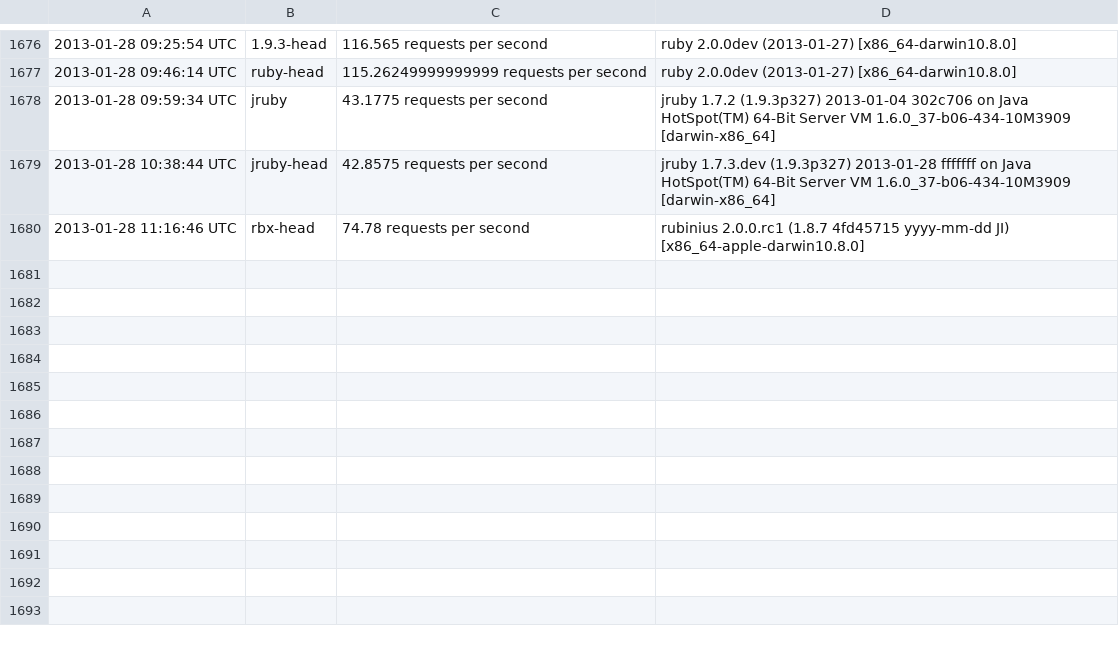
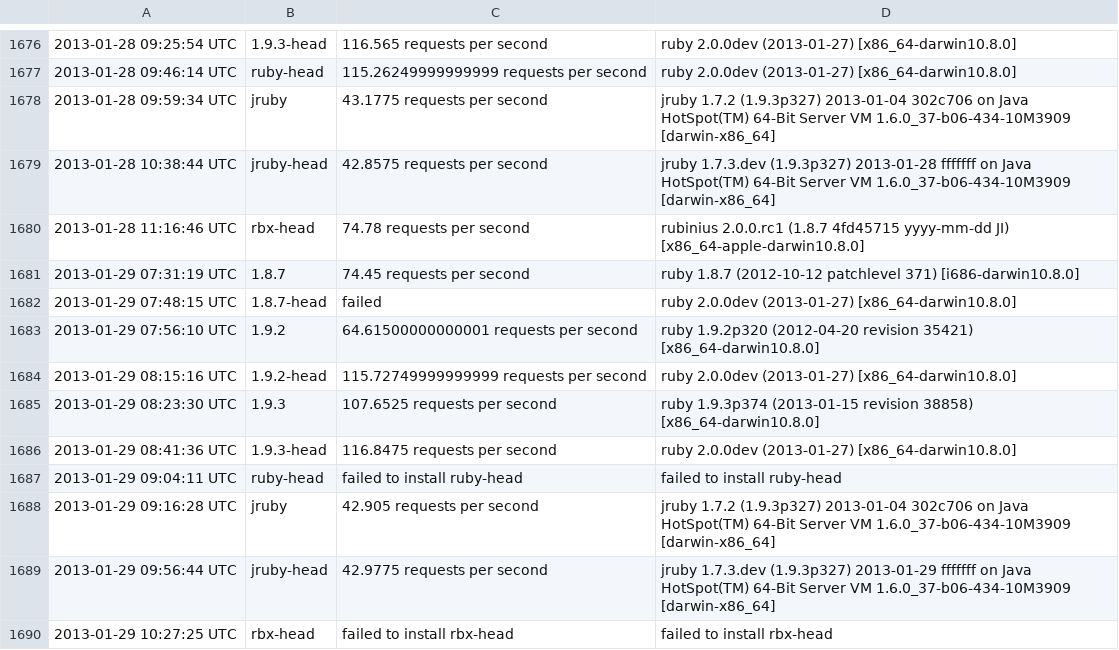
Before and after one commit to brianhempel/isrubyfastyet, a TSV file: isrubyfastyet/results/rails_requests_per_second_results.tsv, drawn as a sheet; only a part is shown, gaps mark what is left out.

Commit message:
Autorunner: Results

```diff
--- a/isrubyfastyet/results/rails_requests_per_second_results.tsv
+++ b/isrubyfastyet/results/rails_requests_per_second_results.tsv
@@ -1680 +1680,11 @@
 2013-01-28 11:16:46 UTC	rbx-head	74.78 requests per second	rubinius 2.0.0.rc1 (1.8.7 4fd45715 yyyy-mm-dd JI) [x86_64-apple-darwin10.8.0]
+2013-01-29 07:31:19 UTC	1.8.7	74.45 requests per second	ruby 1.8.7 (2012-10-12 patchlevel 371) [i686-darwin10.8.0]
+2013-01-29 07:48:15 UTC	1.8.7-head	failed	ruby 2.0.0dev (2013-01-27) [x86_64-darwin10.8.0]
+2013-01-29 07:56:10 UTC	1.9.2	64.61500000000001 requests per second	ruby 1.9.2p320 (2012-04-20 revision 35421) [x86_64-darwin10.8.0]
+2013-01-29 08:15:16 UTC	1.9.2-head	115.72749999999999 requests per second	ruby 2.0.0dev (2013-01-27) [x86_64-darwin10.8.0]
+2013-01-29 08:23:30 UTC	1.9.3	107.6525 requests per second	ruby 1.9.3p374 (2013-01-15 revision 38858) [x86_64-darwin10.8.0]
+2013-01-29 08:41:36 UTC	1.9.3-head	116.8475 requests per second	ruby 2.0.0dev (2013-01-27) [x86_64-darwin10.8.0]
+2013-01-29 09:04:11 UTC	ruby-head	failed to install ruby-head	failed to install ruby-head
+2013-01-29 09:16:28 UTC	jruby	42.905 requests per second	jruby 1.7.2 (1.9.3p327) 2013-01-04 302c706 on Java HotSpot(TM) 64-Bit Server VM 1.6.0_37-b06-434-10M3909 [darwin-x86_64]
+2013-01-29 09:56:44 UTC	jruby-head	42.9775 requests per second	jruby 1.7.3.dev (1.9.3p327) 2013-01-29 fffffff on Java HotSpot(TM) 64-Bit Server VM 1.6.0_37-b06-434-10M3909 [darwin-x86_64]
+2013-01-29 10:27:25 UTC	rbx-head	failed to install rbx-head	failed to install rbx-head
```
Also changed, not shown: isrubyfastyet/results/rails_memory_usage_results.tsv, isrubyfastyet/results/rails_startup_time_results.tsv.
